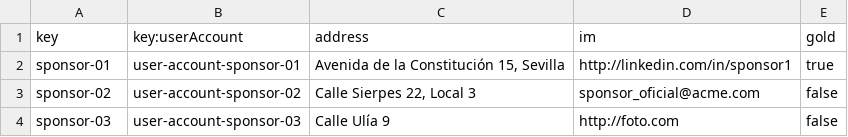
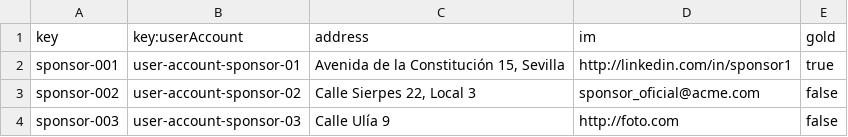
Before and after one commit to Fedealv05/Acme-Starters-C, a CSV file: src/main/resources/WEB-INF/data/sample/batch-01/sponsor.csv, drawn as a sheet.

```diff
--- a/src/main/resources/WEB-INF/data/sample/batch-01/sponsor.csv
+++ b/src/main/resources/WEB-INF/data/sample/batch-01/sponsor.csv
@@ -1,4 +1,4 @@
 key,key:userAccount,address,im,gold
-sponsor-01,user-account-sponsor-01,"Avenida de la Constitución 15, Sevilla",http://linkedin.com/in/sponsor1,true
-sponsor-02,user-account-sponsor-02,"Calle Sierpes 22, Local 3",sponsor_oficial@acme.com,false
-sponsor-03,user-account-sponsor-03,"Calle Ulía 9","http://foto.com",false
+sponsor-001,user-account-sponsor-01,"Avenida de la Constitución 15, Sevilla",http://linkedin.com/in/sponsor1,true
+sponsor-002,user-account-sponsor-02,"Calle Sierpes 22, Local 3",sponsor_oficial@acme.com,false
+sponsor-003,user-account-sponsor-03,"Calle Ulía 9","http://foto.com",false
```
Also changed, not shown: src/main/resources/WEB-INF/data/errata/batch-01/user-account.csv, 6 other files.
